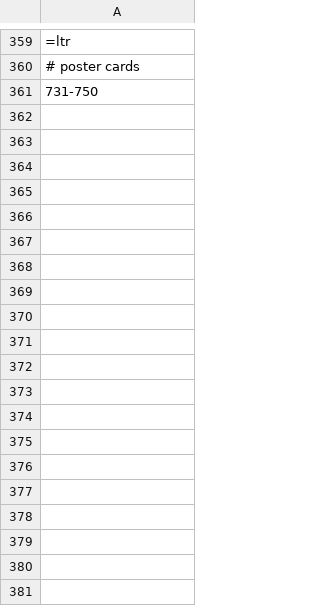
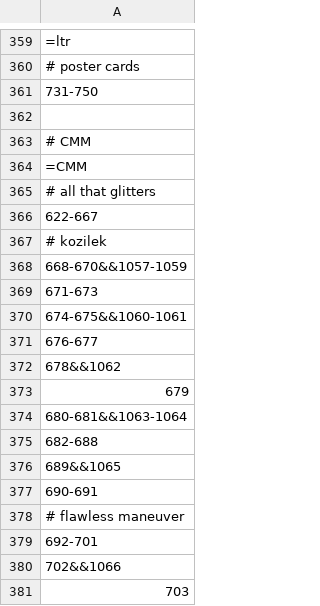
Before and after one commit to dbcopas/enfolderer, a CSV file: ALT_ARTS.csv, drawn as a sheet; only a part is shown, gaps mark what is left out; the diff covers the shown part only; the diff names each change by its address in the sheet, - before the commit and + after, or states it on an @@ line.

```diff
--- a/ALT_ARTS.csv
+++ b/ALT_ARTS.csv
+row 362: (empty)
+row 363: # CMM
+row 364: =CMM
+row 365: # all that glitters
+row 366: 622-667
+row 367: # kozilek
+row 368: 668-670&&1057-1059
+row 369: 671-673
+row 370: 674-675&&1060-1061
+row 371: 676-677
+row 372: 678&&1062
+row 373: 679
+row 374: 680-681&&1063-1064
+row 375: 682-688
+row 376: 689&&1065
+row 377: 690-691
+row 378: # flawless maneuver
+row 379: 692-701
+row 380: 702&&1066
+row 381: 703
```
Also changed, not shown: 57 added rows elsewhere in this file, 3 other files.
